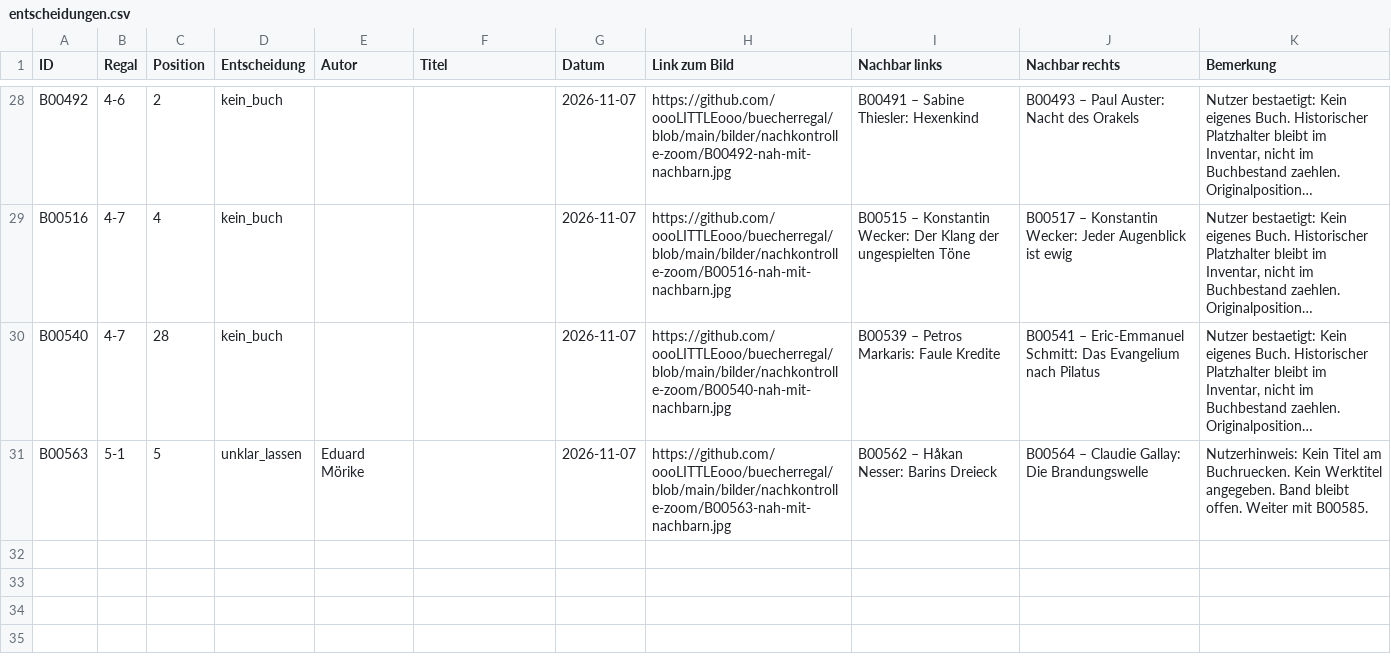
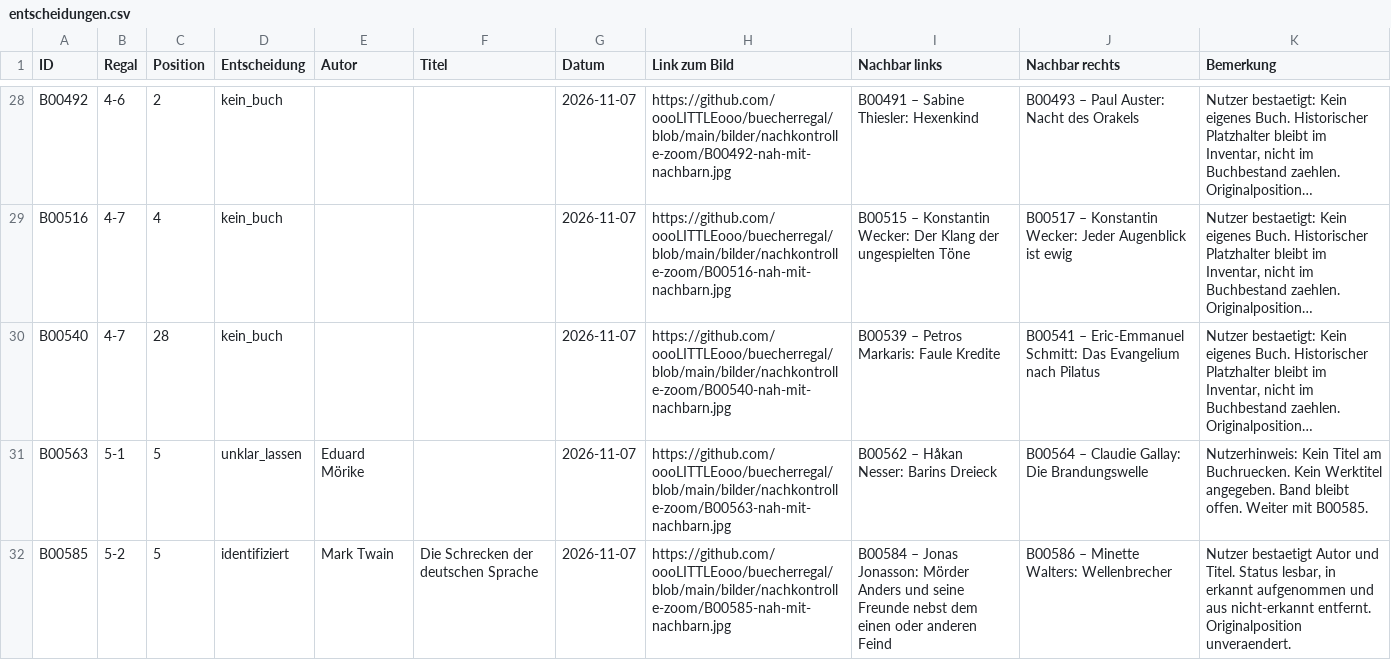
Before and after one commit to oooLITTLEooo/buecherregal, a CSV file: daten/nachkontrolle/entscheidungen.csv, drawn as a sheet; only a part is shown, gaps mark what is left out; long unchanged cells end in ….

Commit message:
B00585: Mark Twain bestaetigt, weiter mit B00604

```diff
--- a/daten/nachkontrolle/entscheidungen.csv
+++ b/daten/nachkontrolle/entscheidungen.csv
@@ -31 +31,2 @@ ID;Regal;Position;Entscheidung;Autor;Titel;Datum;Link zum Bild;Nachbar links;Nac
 "B00563";"5-1";"5";"unklar_lassen";"Eduard Mörike";"";"2026-11-07";"https://github.com/oooLITTLEooo/buecherregal/blob/main/bilder/nachkontrolle-zoom/B00563-nah-mit-nachbarn.jpg";"B00562 – Håkan Nesser: Barins Dreieck";"B00564 – Claudie Gallay: Die Brandungswelle";"Nutzerhinweis: Kein Titel am Buchruecken. Kein Werktitel angegeben. Band bleibt offen. Weiter mit B00585."
+"B00585";"5-2";"5";"identifiziert";"Mark Twain";"Die Schrecken der deutschen Sprache";"2026-11-07";"https://github.com/oooLITTLEooo/buecherregal/blob/main/bilder/nachkontrolle-zoom/B00585-nah-mit-nachbarn.jpg";"B00584 – Jonas Jonasson: Mörder Anders und seine Freunde nebst dem einen oder anderen Feind";"B00586 – Minette Walters: Wellenbrecher";"Nutzer bestaetigt Autor und Titel. Status lesbar, in erkannt aufgenommen und aus nicht-erkannt entfernt. Originalposition unveraendert."
```
